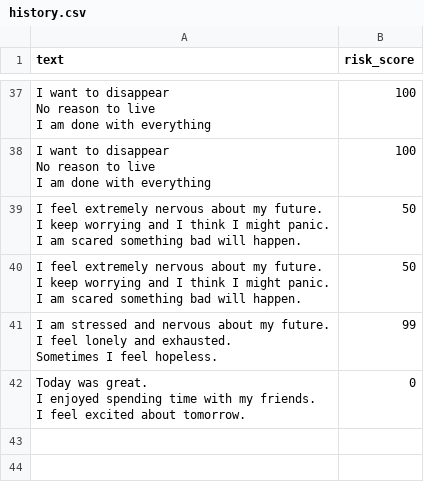
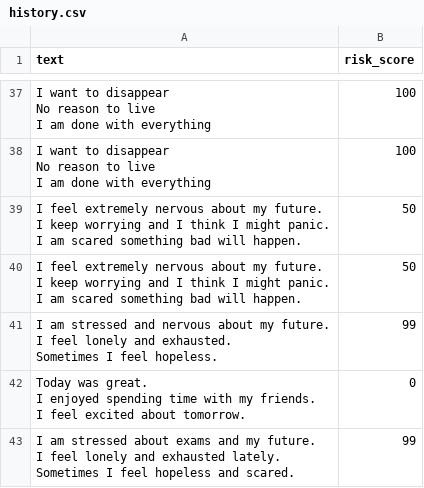
Before and after one commit to durgeshb07/mental-health-ai, a CSV file: history/history.csv, drawn as a sheet; only a part is shown, gaps mark what is left out; ↵ is a line break in a cell; the diff names each change by its address in the sheet, - before the commit and + after, or states it on an @@ line.

```diff
--- a/history/history.csv
+++ b/history/history.csv
+row 43: I am stressed about exams and my future. ↵ I feel lonely and exhausted lately. ↵ Sometimes I feel hopeless and scared. | 99
```
Also changed, not shown: 11 other files.
